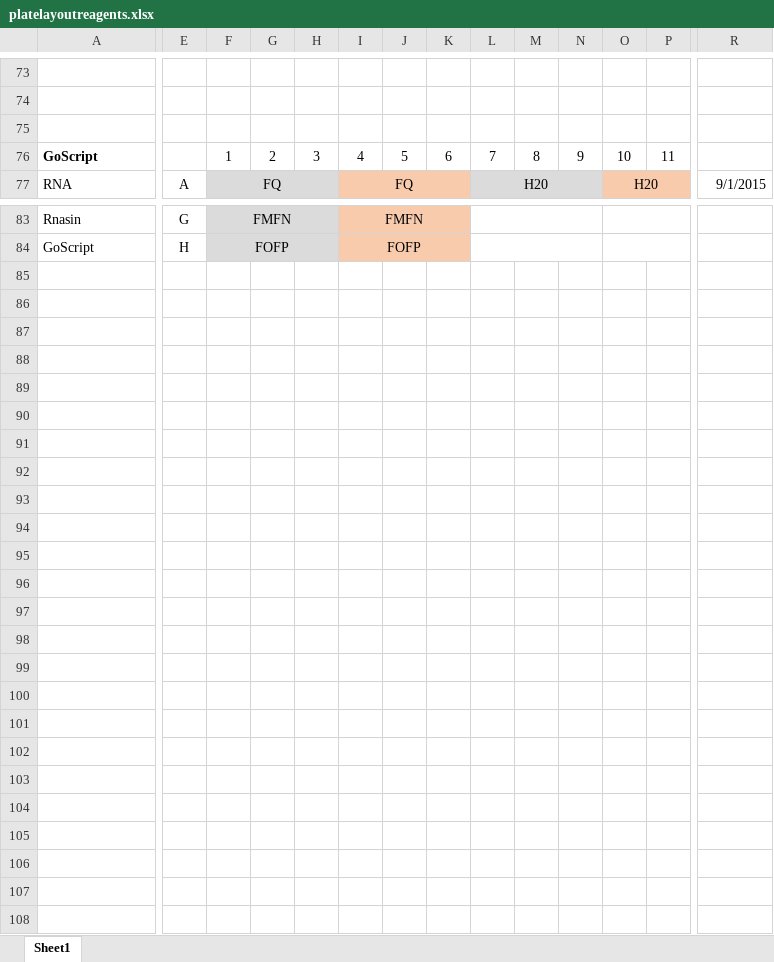
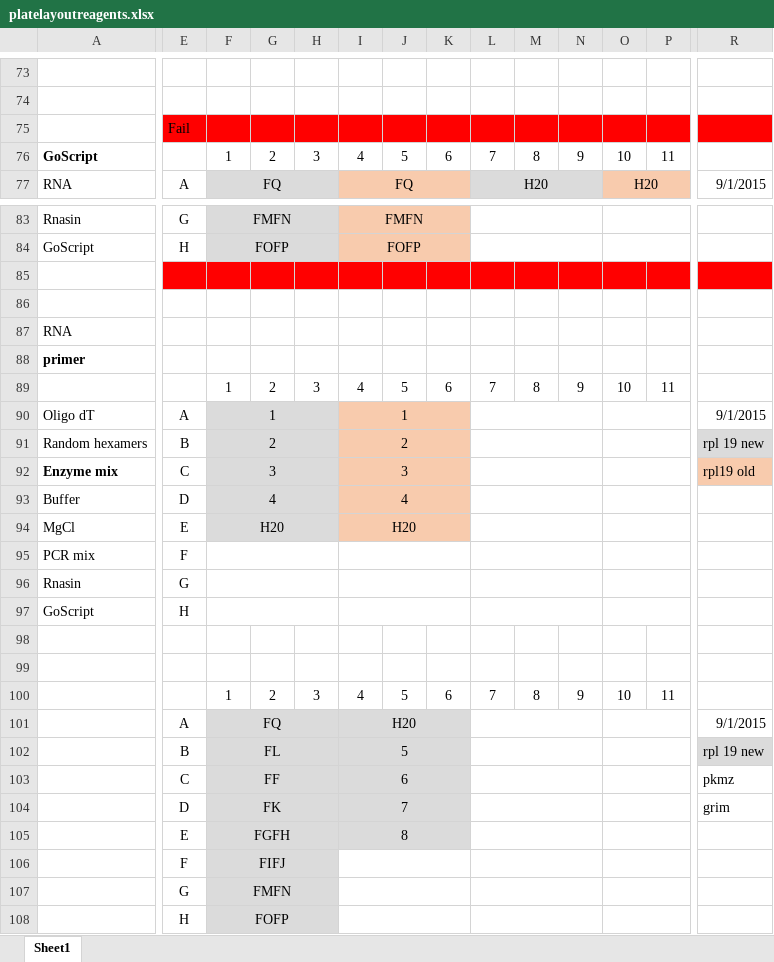
Before and after one commit to raynamharris/BehavEphyRNAseq, an Excel workbook: StepOnePlusData/platelayoutreagents.xlsx, sheet Sheet1, drawn as a sheet; only a part is shown, gaps mark what is left out; values as stored, in another font and other column widths than the file's, no borders; rows hold the shown columns only; the diff covers the shown part only; the diff names each change by its address in the sheet, - before the commit and + after, or states it on an @@ line.

```diff
--- a/StepOnePlusData/platelayoutreagents.xlsx (sheet Sheet1)
+++ b/StepOnePlusData/platelayoutreagents.xlsx (sheet Sheet1)
-E75: (empty)
+E75: Fail
-E75:R75 fill: none
+E75:R75 fill: #FF0000
-E85:R85 fill: none
+E85:R85 fill: #FF0000
+row 86: (empty)
+row 87: RNA
+row 88: primer
+row 89:  |  | 1 | 2 | 3 | 4 | 5 | 6 | 7 | 8 | 9 | 10 | 11
+row 90: Oligo dT | A | 1 |  |  | 1 |  |  |  |  |  |  |  | 9/1/2015
+row 91: Random hexamers | B | 2 |  |  | 2 |  |  |  |  |  |  |  | rpl 19 new
+row 92: Enzyme mix | C | 3 |  |  | 3 |  |  |  |  |  |  |  | rpl19 old
+row 93: Buffer | D | 4 |  |  | 4
+row 94: MgCl | E | H20 |  |  | H20
+row 95: PCR mix | F
+row 96: Rnasin | G
+row 97: GoScript | H
+row 98: (empty)
+row 99: (empty)
+row 100:  |  | 1 | 2 | 3 | 4 | 5 | 6 | 7 | 8 | 9 | 10 | 11
+row 101:  | A | FQ |  |  | H20 |  |  |  |  |  |  |  | 9/1/2015
+row 102:  | B | FL |  |  | 5 |  |  |  |  |  |  |  | rpl 19 new
+row 103:  | C | FF |  |  | 6 |  |  |  |  |  |  |  | pkmz
+row 104:  | D | FK |  |  | 7 |  |  |  |  |  |  |  | grim
+row 105:  | E | FGFH |  |  | 8
+row 106:  | F | FIFJ
+row 107:  | G | FMFN
+row 108:  | H | FOFP
```
Also changed, not shown: cell formats elsewhere in this sheet, 6 other files.
